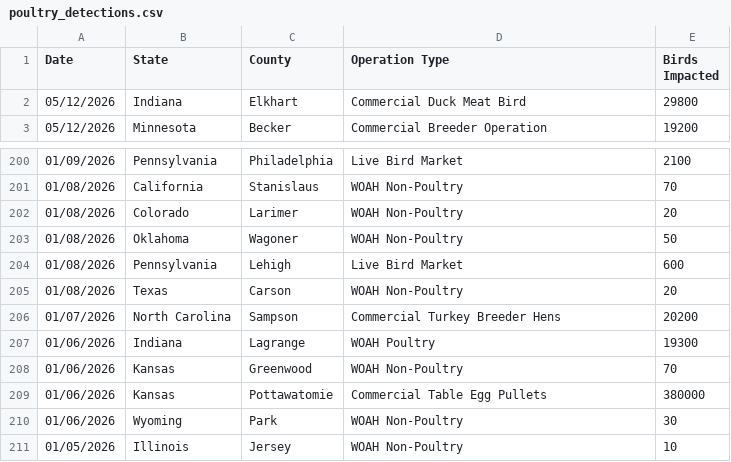
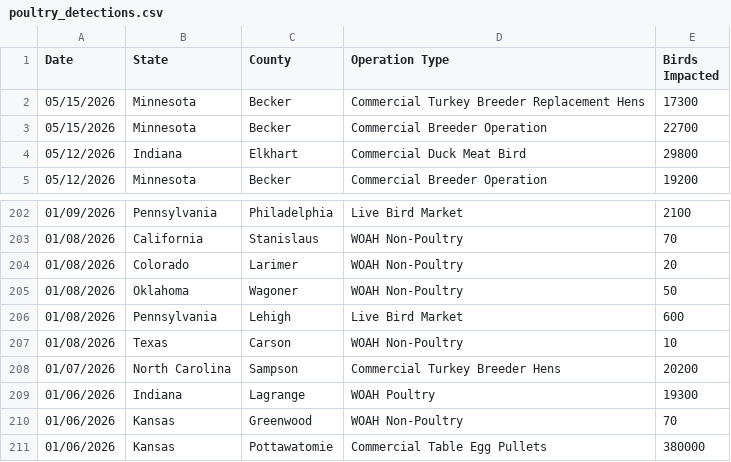
Before and after one commit to casey891/hpai-dashboard, a CSV file: data/poultry_detections.csv, drawn as a sheet; only a part is shown, gaps mark what is left out; the shorter side is filled out with more unchanged rows.

Commit message:
Update HPAI dashboard data — May 19, 2026

```diff
--- a/data/poultry_detections.csv
+++ b/data/poultry_detections.csv
@@ -1,2 +1,4 @@
 Date,State,County,Operation Type,Birds Impacted
+05/15/2026,Minnesota,Becker,Commercial Turkey Breeder Replacement Hens,17300
+05/15/2026,Minnesota,Becker,Commercial Breeder Operation,22700
 05/12/2026,Indiana,Elkhart,Commercial Duck Meat Bird,29800
@@ -204,3 +206,3 @@ Date,State,County,Operation Type,Birds Impacted
 01/08/2026,Pennsylvania,Lehigh,Live Bird Market,600
-01/08/2026,Texas,Carson,WOAH Non-Poultry,20
+01/08/2026,Texas,Carson,WOAH Non-Poultry,10
 01/07/2026,North Carolina,Sampson,Commercial Turkey Breeder Hens,20200
```
Also changed, not shown: 2 other files.
